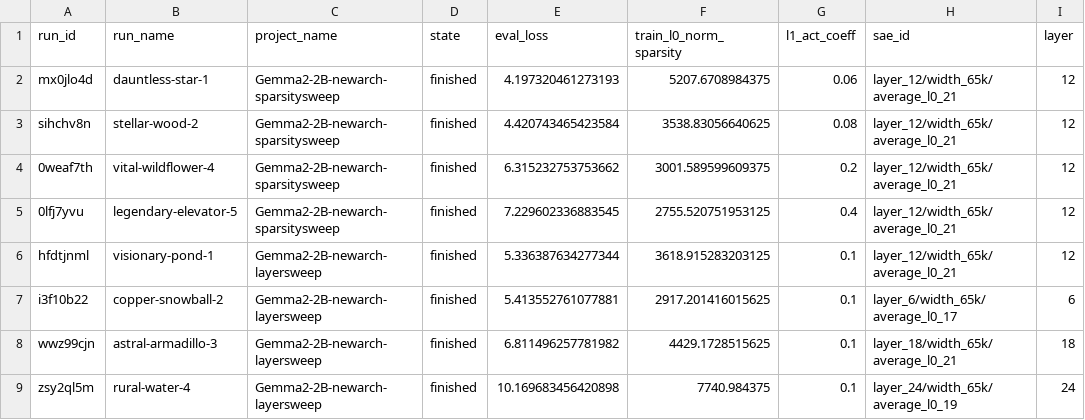
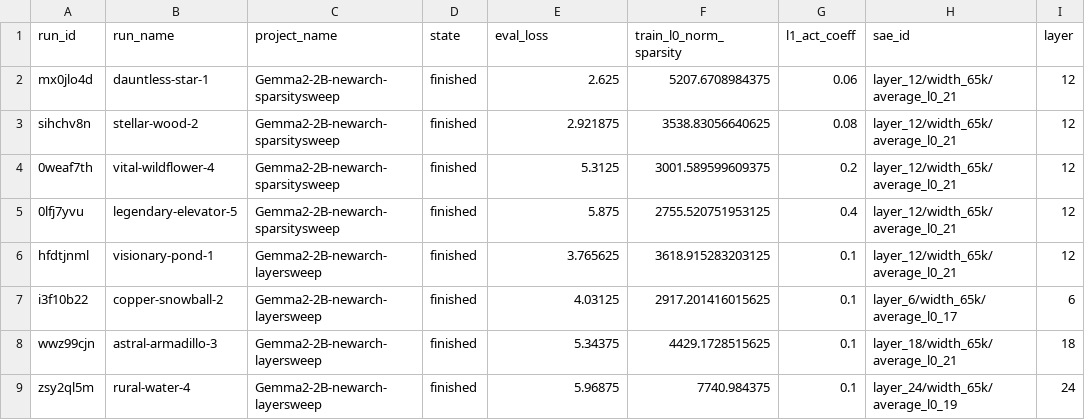
Before and after one commit to Jazhyc/feature-steering-RL, a CSV file: notebooks/outputs/wandb_results_full.csv, drawn as a sheet.

Commit message:
Update steering fraction result

```diff
--- a/notebooks/outputs/wandb_results_full.csv
+++ b/notebooks/outputs/wandb_results_full.csv
@@ -1,9 +1,9 @@
 run_id,run_name,project_name,state,eval_loss,train_l0_norm_sparsity,l1_act_coeff,sae_id,layer
-mx0jlo4d,dauntless-star-1,Gemma2-2B-newarch-sparsitysweep,finished,4.197320461273193,5207.6708984375,0.06,layer_12/width_65k/average_l0_21,12
-sihchv8n,stellar-wood-2,Gemma2-2B-newarch-sparsitysweep,finished,4.420743465423584,3538.83056640625,0.08,layer_12/width_65k/average_l0_21,12
-0weaf7th,vital-wildflower-4,Gemma2-2B-newarch-sparsitysweep,finished,6.315232753753662,3001.589599609375,0.2,layer_12/width_65k/average_l0_21,12
-0lfj7yvu,legendary-elevator-5,Gemma2-2B-newarch-sparsitysweep,finished,7.229602336883545,2755.520751953125,0.4,layer_12/width_65k/average_l0_21,12
-hfdtjnml,visionary-pond-1,Gemma2-2B-newarch-layersweep,finished,5.336387634277344,3618.915283203125,0.1,layer_12/width_65k/average_l0_21,12
-i3f10b22,copper-snowball-2,Gemma2-2B-newarch-layersweep,finished,5.413552761077881,2917.201416015625,0.1,layer_6/width_65k/average_l0_17,6
-wwz99cjn,astral-armadillo-3,Gemma2-2B-newarch-layersweep,finished,6.811496257781982,4429.1728515625,0.1,layer_18/width_65k/average_l0_21,18
-zsy2ql5m,rural-water-4,Gemma2-2B-newarch-layersweep,finished,10.169683456420898,7740.984375,0.1,layer_24/width_65k/average_l0_19,24
+mx0jlo4d,dauntless-star-1,Gemma2-2B-newarch-sparsitysweep,finished,2.625,5207.6708984375,0.06,layer_12/width_65k/average_l0_21,12
+sihchv8n,stellar-wood-2,Gemma2-2B-newarch-sparsitysweep,finished,2.921875,3538.83056640625,0.08,layer_12/width_65k/average_l0_21,12
+0weaf7th,vital-wildflower-4,Gemma2-2B-newarch-sparsitysweep,finished,5.3125,3001.589599609375,0.2,layer_12/width_65k/average_l0_21,12
+0lfj7yvu,legendary-elevator-5,Gemma2-2B-newarch-sparsitysweep,finished,5.875,2755.520751953125,0.4,layer_12/width_65k/average_l0_21,12
+hfdtjnml,visionary-pond-1,Gemma2-2B-newarch-layersweep,finished,3.765625,3618.915283203125,0.1,layer_12/width_65k/average_l0_21,12
+i3f10b22,copper-snowball-2,Gemma2-2B-newarch-layersweep,finished,4.03125,2917.201416015625,0.1,layer_6/width_65k/average_l0_17,6
+wwz99cjn,astral-armadillo-3,Gemma2-2B-newarch-layersweep,finished,5.34375,4429.1728515625,0.1,layer_18/width_65k/average_l0_21,18
+zsy2ql5m,rural-water-4,Gemma2-2B-newarch-layersweep,finished,5.96875,7740.984375,0.1,layer_24/width_65k/average_l0_19,24
```
Also changed, not shown: notebooks/outputs/combined_sparsity_results.csv, notebooks/outputs/layer_sweep_results.csv, 6 other files.
